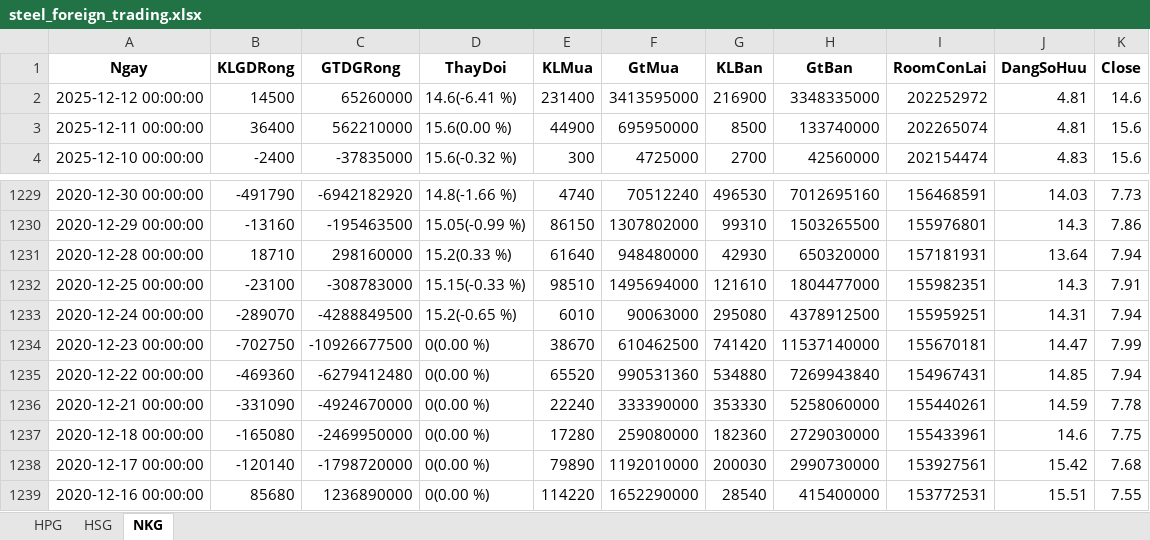
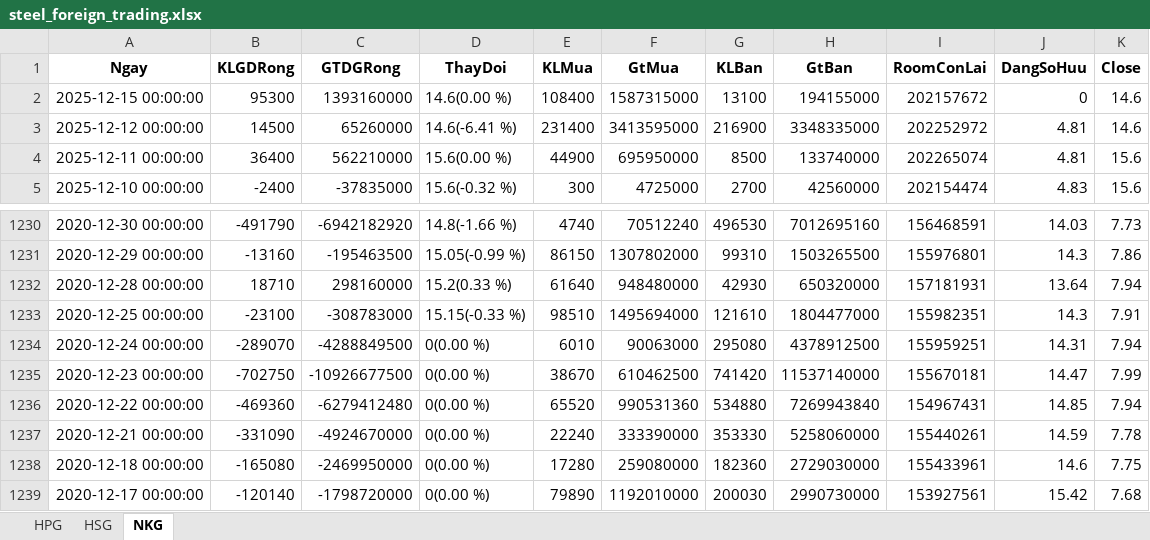
Before and after one commit to luanvd1704/steel-flow-analysis, an Excel workbook: Stock-analyst/steel_foreign_trading.xlsx, sheet NKG, drawn as a sheet; only a part is shown, gaps mark what is left out; values as stored, in another font and other column widths than the file's, no borders; removed rows and columns are numbered as before the commit, all else as after; the diff names each change by its address in the sheet, - before the commit and + after, or states it on an @@ line.

```diff
--- a/Stock-analyst/steel_foreign_trading.xlsx (sheet NKG)
+++ b/Stock-analyst/steel_foreign_trading.xlsx (sheet NKG)
+row 2: 2025-12-15 00:00:00 | 95300 | 1393160000 | 14.6(0.00 %) | 108400 | 1587315000 | 13100 | 194155000 | 202157672 | 0 | 14.6
-D1234 (ThayDoi): 15.2(-0.65 %)
+D1234 (ThayDoi): 0(0.00 %)
-row 1239: 2020-12-16 00:00:00 | 85680 | 1236890000 | 0(0.00 %) | 114220 | 1652290000 | 28540 | 415400000 | 153772531 | 15.51 | 7.55
```
Also changed, not shown: sheet HSG, sheet HPG, Stock-analyst/steel_self_trading.xlsx, Stock-analyst/steel_valuation.xlsx, 1 other file.
